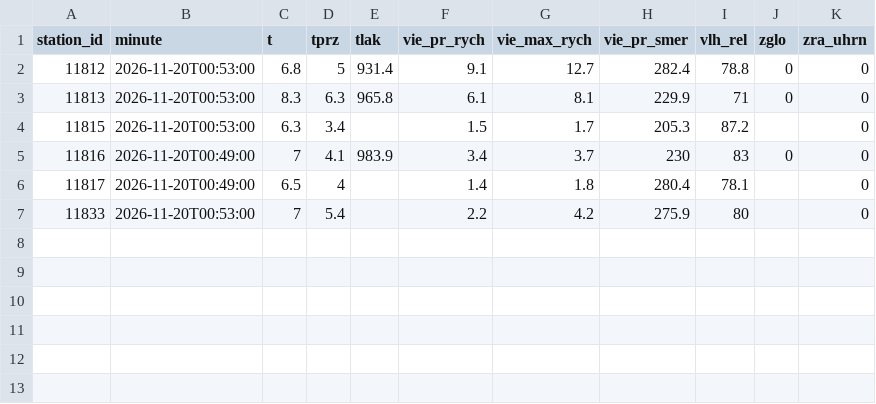
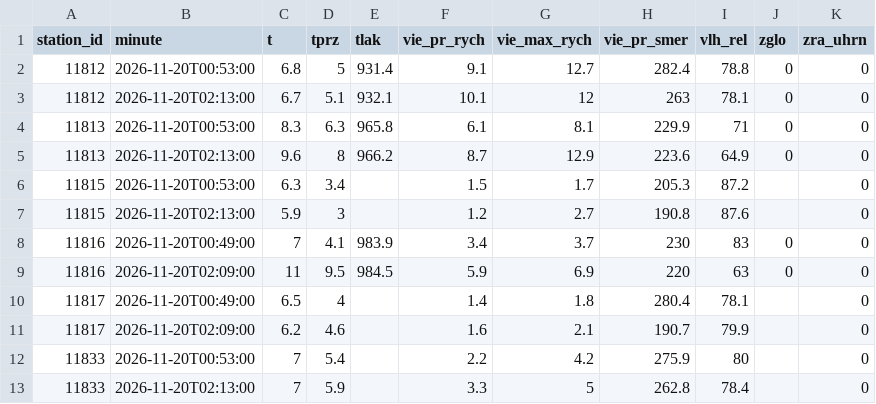
Before and after one commit to lalasonycierny/kvalitaovzdusia, a CSV file: data/meteo/2026-11-20.csv, drawn as a sheet; the diff names each change by its address in the sheet, - before the commit and + after, or states it on an @@ line.

```diff
--- a/data/meteo/2026-11-20.csv
+++ b/data/meteo/2026-11-20.csv
+row 3: 11812 | 2026-11-20T02:13:00 | 6.7 | 5.1 | 932.1 | 10.1 | 12 | 263 | 78.1 | 0 | 0
+row 5: 11813 | 2026-11-20T02:13:00 | 9.6 | 8 | 966.2 | 8.7 | 12.9 | 223.6 | 64.9 | 0 | 0
+row 7: 11815 | 2026-11-20T02:13:00 | 5.9 | 3 |  | 1.2 | 2.7 | 190.8 | 87.6 |  | 0
+row 9: 11816 | 2026-11-20T02:09:00 | 11 | 9.5 | 984.5 | 5.9 | 6.9 | 220 | 63 | 0 | 0
+row 11: 11817 | 2026-11-20T02:09:00 | 6.2 | 4.6 |  | 1.6 | 2.1 | 190.7 | 79.9 |  | 0
+row 13: 11833 | 2026-11-20T02:13:00 | 7 | 5.9 |  | 3.3 | 5 | 262.8 | 78.4 |  | 0
```
Also changed, not shown: data/hourly/2026-11-19.csv, 3 other files.
